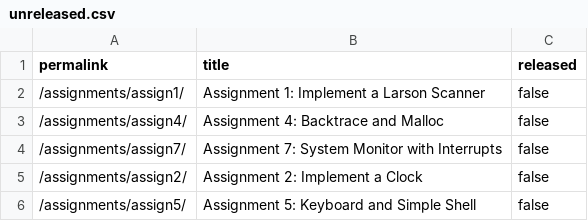
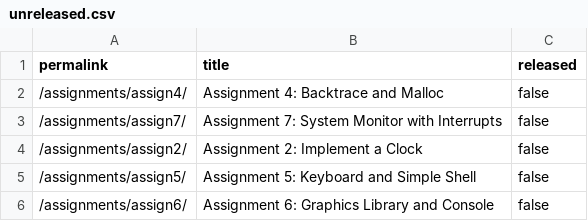
Before and after one commit to cs107e/cs107e.github.io, a CSV file: _data/unreleased.csv, drawn as a sheet; only a part is shown; the shorter side is filled out with more unchanged rows; the diff names each change by its address in the sheet, - before the commit and + after, or states it on an @@ line.

Commit message:
Merge pull request #244 from cs107e/assignment1 commit 62e40ade7fed98d6b02efd9eacb4738366f3822b Author: Sean Konz <swkonz@stanford.edu> Date:   Wed Apr 15 22:15:28 2020 -0700
    Merge pull request #244 from cs107e/assignment1

    Assignment1

```diff
--- a/_data/unreleased.csv
+++ b/_data/unreleased.csv
-row 2: /assignments/assign1/ | Assignment 1: Implement a Larson Scanner | false
```
Also changed, not shown: 4 other files.
